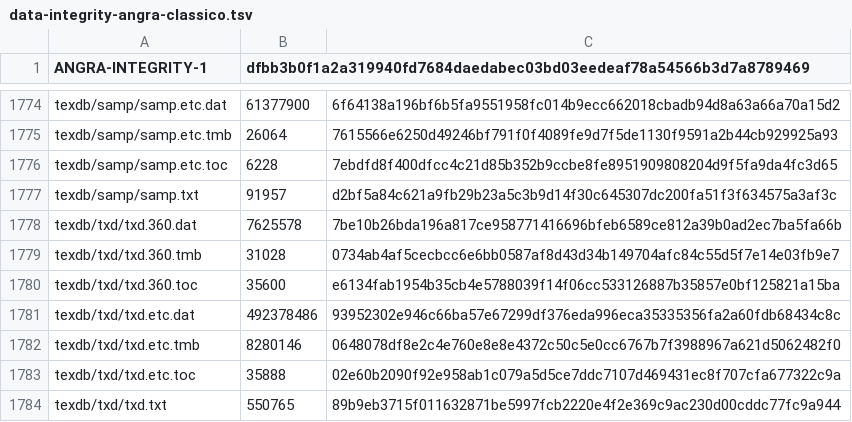
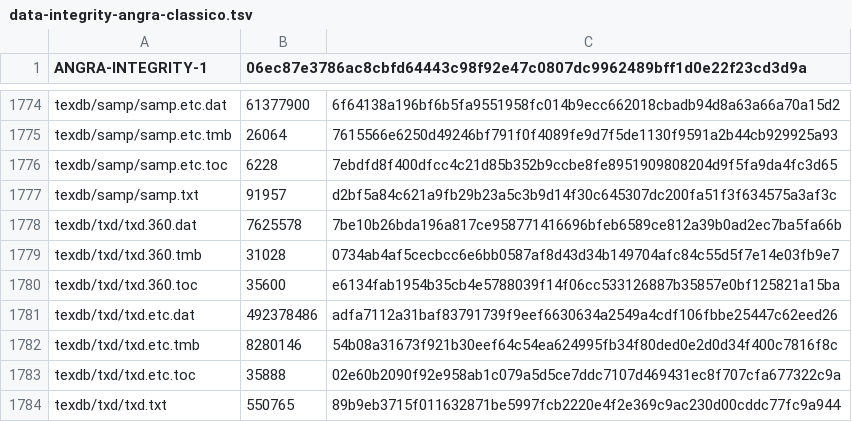
Before and after one commit to afroditevtin-maker/distrito-city-oficial, a TSV file: assets/data-integrity-angra-classico.tsv, drawn as a sheet; only a part is shown, gaps mark what is left out; the diff names each change by its address in the sheet, - before the commit and + after, or states it on an @@ line.

```diff
--- a/assets/data-integrity-angra-classico.tsv
+++ b/assets/data-integrity-angra-classico.tsv
-B1: dfbb3b0f1a2a319940fd7684daedabec03bd03eedeaf78a54566b3d7a8789469
+B1: 06ec87e3786ac8cbfd64443c98f92e47c0807dc9962489bff1d0e22f23cd3d9a
-C1781: 93952302e946c66ba57e67299df376eda996eca35335356fa2a60fdb68434c8c
+C1781: adfa7112a31baf83791739f9eef6630634a2549a4cdf106fbbe25447c62eed26
-C1782: 0648078df8e2c4e760e8e8e4372c50c5e0cc6767b7f3988967a621d5062482f0
+C1782: 54b08a31673f921b30eef64c54ea624995fb34f80ded0e2d0d34f400c7816f8c
```
Also changed, not shown: 8 other files.
